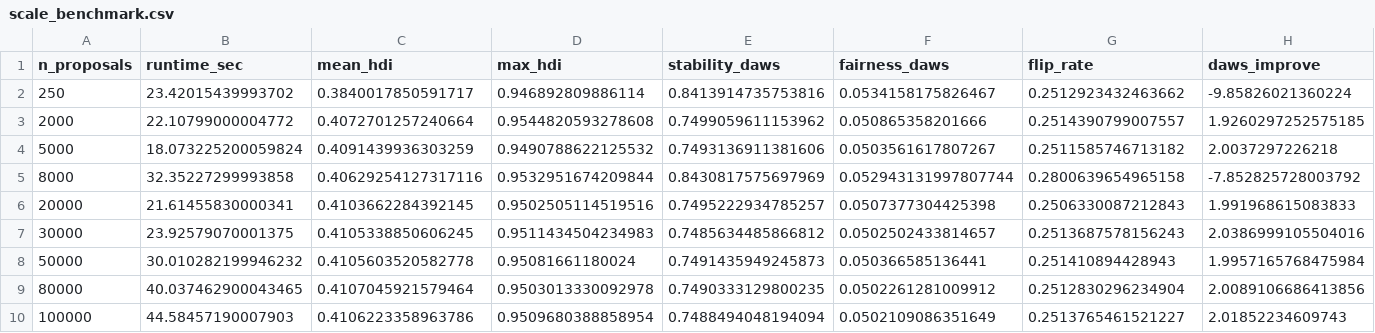
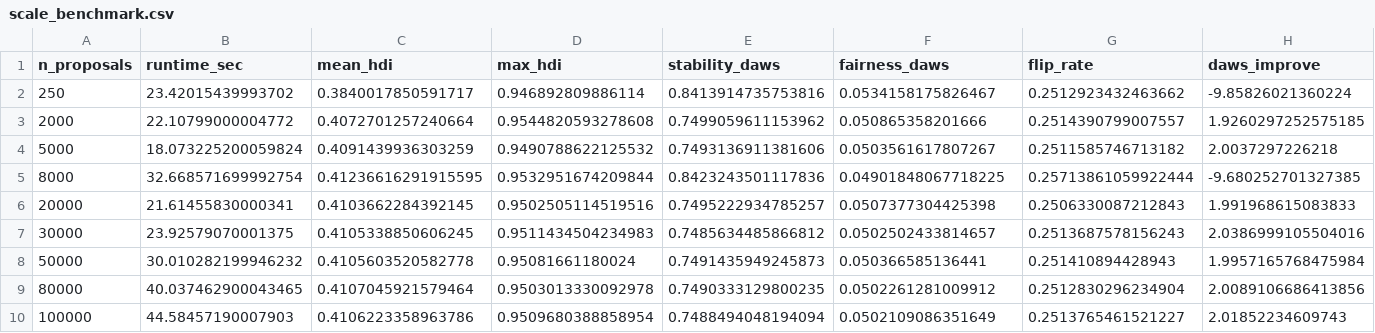
Before and after one commit to DeliciousBuding/mcm2026-problem-c, a CSV file: outputs/scale_benchmark.csv, drawn as a sheet.

```diff
--- a/outputs/scale_benchmark.csv
+++ b/outputs/scale_benchmark.csv
@@ -4,3 +4,3 @@ n_proposals,runtime_sec,mean_hdi,max_hdi,stability_daws,fairness_daws,flip_rate,
 5000,18.073225200059824,0.4091439936303259,0.9490788622125532,0.7493136911381606,0.0503561617807267,0.2511585746713182,2.0037297226218
-8000,32.35227299993858,0.40629254127317116,0.9532951674209844,0.8430817575697969,0.052943131997807744,0.2800639654965158,-7.852825728003792
+8000,32.668571699992754,0.41236616291915595,0.9532951674209844,0.8423243501117836,0.04901848067718225,0.25713861059922444,-9.680252701327385
 20000,21.61455830000341,0.4103662284392145,0.9502505114519516,0.7495222934785257,0.0507377304425398,0.2506330087212843,1.991968615083833
```
Also changed, not shown: outputs/audit_week_meta.csv, outputs/beta_sensitivity.csv, 34 other files.
